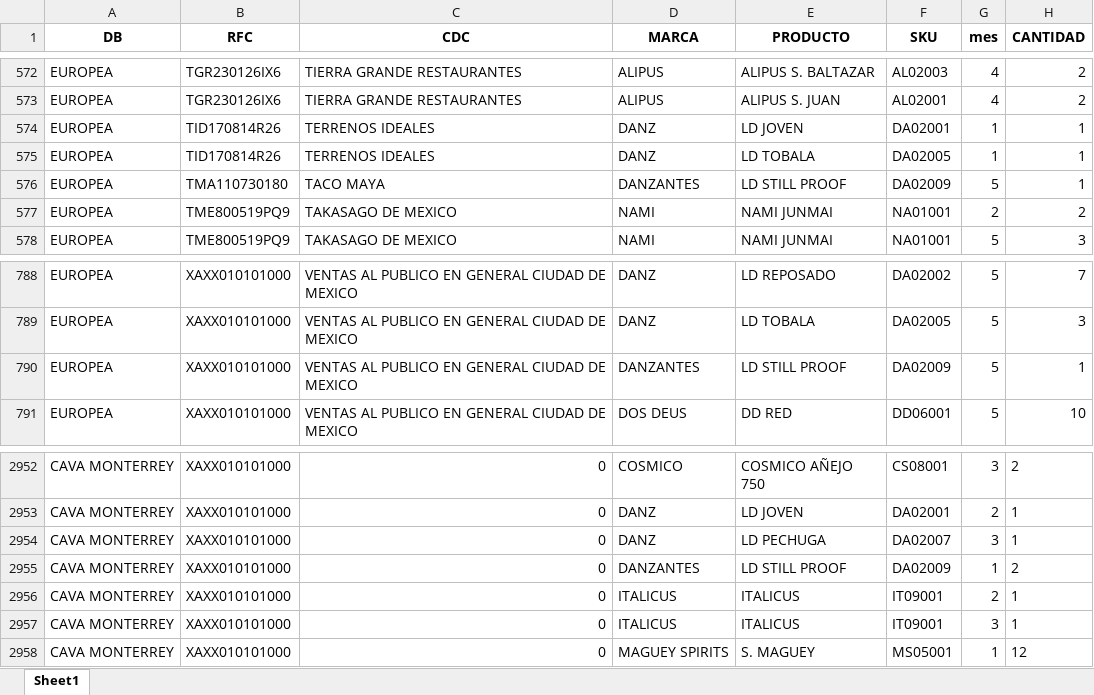
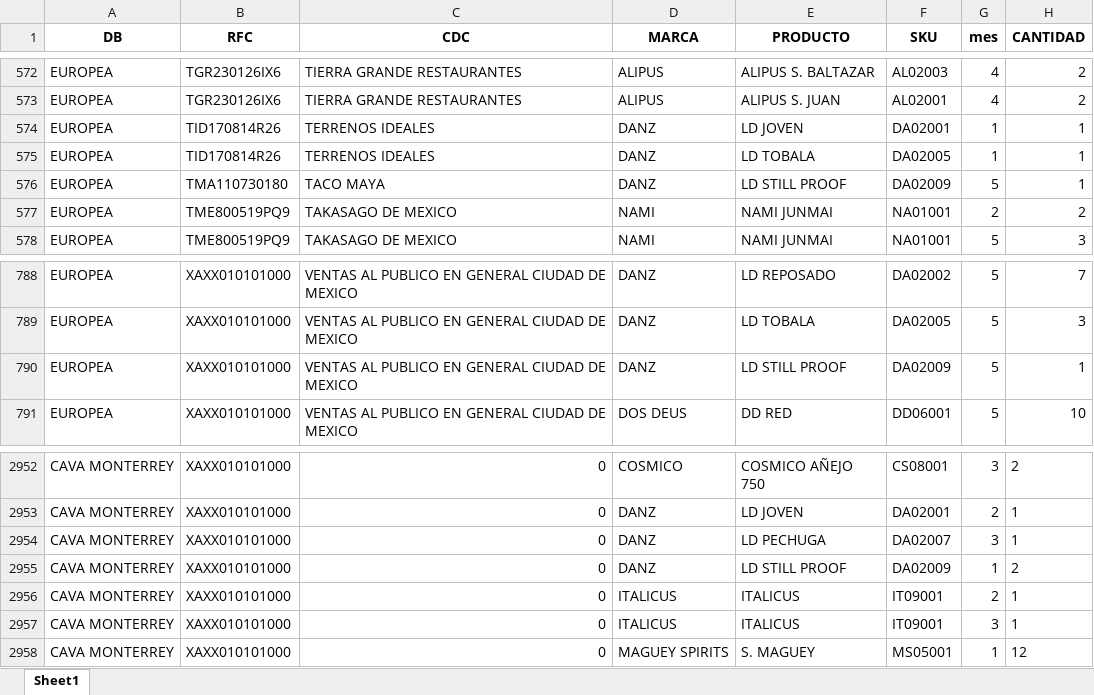
Before and after one commit to eduardoalvarz/app, an Excel workbook: full_piv.xlsx, sheet Sheet1, drawn as a sheet; only a part is shown, gaps mark what is left out; values as stored, in another font and other column widths than the file's, no borders; the diff covers the shown part only; the diff names each change by its address in the sheet, - before the commit and + after, or states it on an @@ line.

```diff
--- a/full_piv.xlsx (sheet Sheet1)
+++ b/full_piv.xlsx (sheet Sheet1)
-D576 (MARCA): DANZANTES
+D576 (MARCA): DANZ
-D790 (MARCA): DANZANTES
+D790 (MARCA): DANZ
-D2955 (MARCA): DANZANTES
+D2955 (MARCA): DANZ
```
Also changed, not shown: 12 edited cells elsewhere in this sheet, 1 other file.
